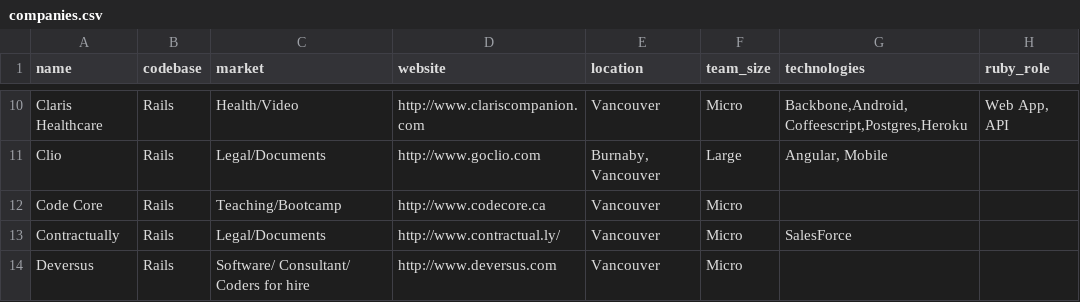
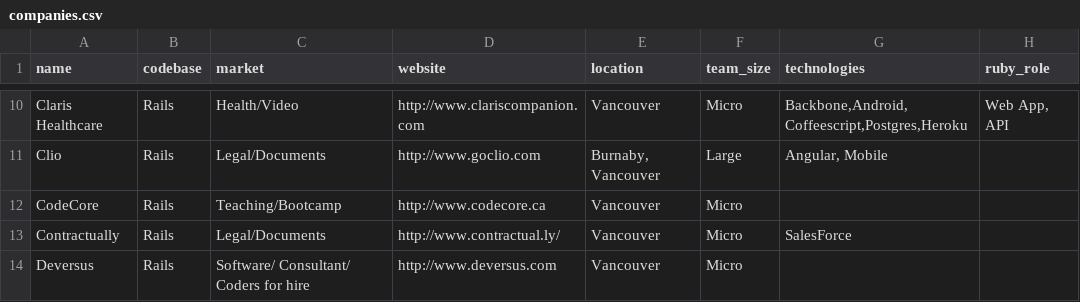
Before and after one commit to vanruby/vanruby.github.io, a CSV file: _data/companies.csv, drawn as a sheet; only a part is shown, gaps mark what is left out.

Commit message:
fix CodeCore's name and address

```diff
--- a/_data/companies.csv
+++ b/_data/companies.csv
@@ -11,3 +11,3 @@ Claris Healthcare,Rails,Health/Video,http://www.clariscompanion.com,Vancouver,Mi
 Clio,Rails,Legal/Documents,http://www.goclio.com,"Burnaby, Vancouver",Large,"Angular, Mobile",
-Code Core,Rails,Teaching/Bootcamp,http://www.codecore.ca,Vancouver,Micro,,
+CodeCore,Rails,Teaching/Bootcamp,http://www.codecore.ca,Vancouver,Micro,,
 Contractually,Rails,Legal/Documents,http://www.contractual.ly/,Vancouver,Micro,SalesForce,
```
Also changed, not shown: 2 other files.
